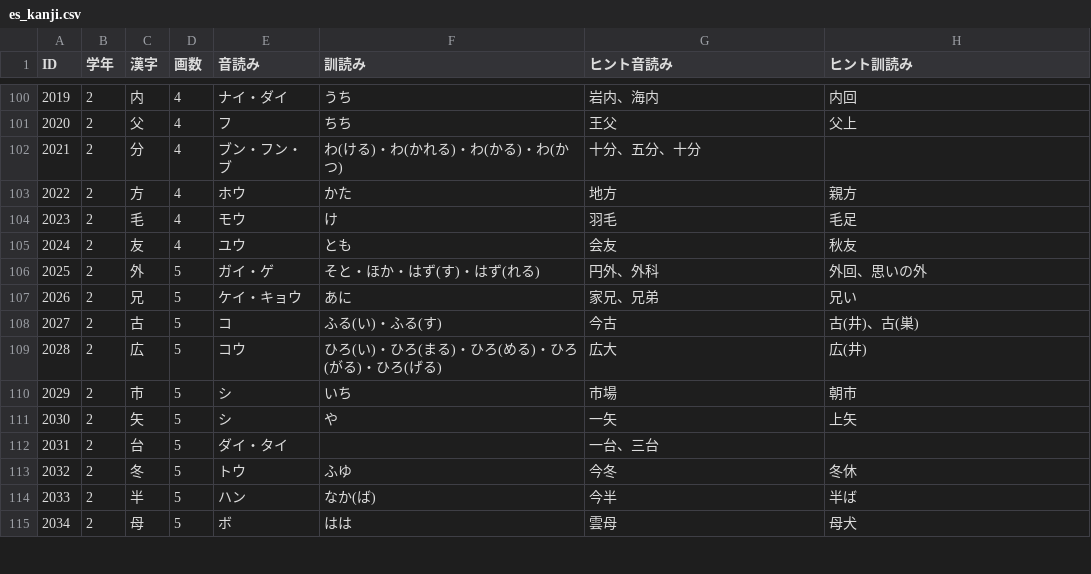
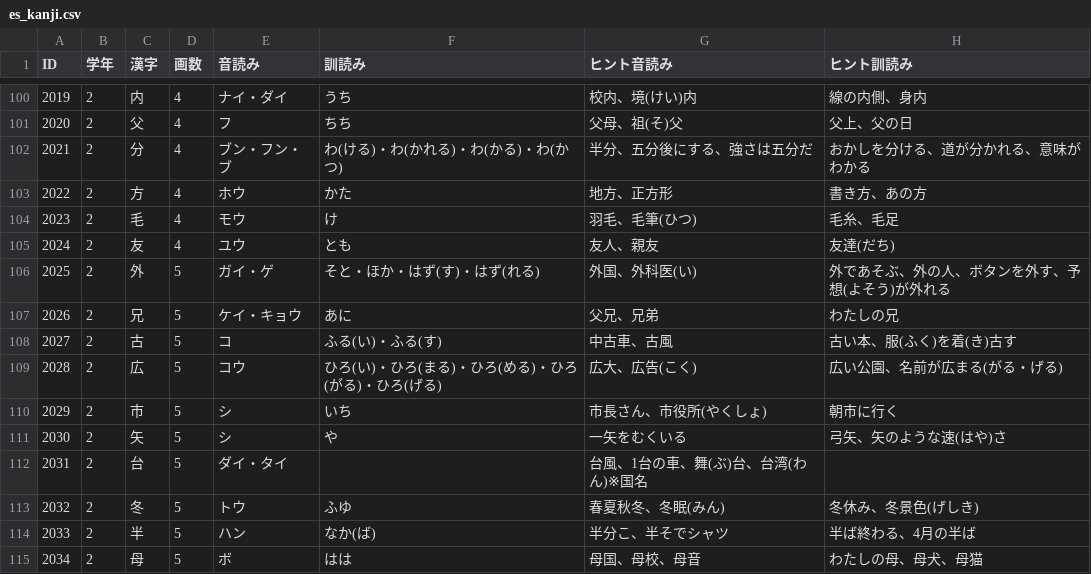
Before and after one commit to yasudajs/study, a CSV file: data/es_kanji.csv, drawn as a sheet; only a part is shown, gaps mark what is left out; the diff covers the shown part only.

```diff
--- a/data/es_kanji.csv
+++ b/data/es_kanji.csv
@@ -100,16 +100,16 @@
-2019,2,内,4,ナイ・ダイ,うち,岩内、海内,内回
-2020,2,父,4,フ,ちち,王父,父上
-2021,2,分,4,ブン・フン・ブ,わ(ける)・わ(かれる)・わ(かる)・わ(かつ),十分、五分、十分,
-2022,2,方,4,ホウ,かた,地方,親方
-2023,2,毛,4,モウ,け,羽毛,毛足
-2024,2,友,4,ユウ,とも,会友,秋友
-2025,2,外,5,ガイ・ゲ,そと・ほか・はず(す)・はず(れる),円外、外科,外回、思いの外
-2026,2,兄,5,ケイ・キョウ,あに,家兄、兄弟,兄い
-2027,2,古,5,コ,ふる(い)・ふる(す),今古,古(井)、古(巣)
-2028,2,広,5,コウ,ひろ(い)・ひろ(まる)・ひろ(める)・ひろ(がる)・ひろ(げる),広大,広(井)
-2029,2,市,5,シ,いち,市場,朝市
-2030,2,矢,5,シ,や,一矢,上矢
-2031,2,台,5,ダイ・タイ,,一台、三台,
-2032,2,冬,5,トウ,ふゆ,今冬,冬休
-2033,2,半,5,ハン,なか(ば),今半,半ば
-2034,2,母,5,ボ,はは,雲母,母犬
+2019,2,内,4,ナイ・ダイ,うち,校内、境(けい)内,線の内側、身内
+2020,2,父,4,フ,ちち,父母、祖(そ)父,父上、父の日
+2021,2,分,4,ブン・フン・ブ,わ(ける)・わ(かれる)・わ(かる)・わ(かつ),半分、五分後にする、強さは五分だ,おかしを分ける、道が分かれる、意味がわかる
+2022,2,方,4,ホウ,かた,地方、正方形,書き方、あの方
+2023,2,毛,4,モウ,け,羽毛、毛筆(ひつ),毛糸、毛足
+2024,2,友,4,ユウ,とも,友人、親友,友達(だち)
+2025,2,外,5,ガイ・ゲ,そと・ほか・はず(す)・はず(れる),外国、外科医(い),外であそぶ、外の人、ボタンを外す、予想(よそう)が外れる
+2026,2,兄,5,ケイ・キョウ,あに,父兄、兄弟,わたしの兄
+2027,2,古,5,コ,ふる(い)・ふる(す),中古車、古風,古い本、服(ふく)を着(き)古す
+2028,2,広,5,コウ,ひろ(い)・ひろ(まる)・ひろ(める)・ひろ(がる)・ひろ(げる),広大、広告(こく),広い公園、名前が広まる(がる・げる)
+2029,2,市,5,シ,いち,市長さん、市役所(やくしょ),朝市に行く
+2030,2,矢,5,シ,や,一矢をむくいる,弓矢、矢のような速(はや)さ
+2031,2,台,5,ダイ・タイ,,台風、1台の車、舞(ぶ)台、台湾(わん)※国名,
+2032,2,冬,5,トウ,ふゆ,春夏秋冬、冬眠(みん),冬休み、冬景色(げしき)
+2033,2,半,5,ハン,なか(ば),半分こ、半そでシャツ,半ば終わる、4月の半ば
+2034,2,母,5,ボ,はは,母国、母校、母音,わたしの母、母犬、母猫
```
Also changed, not shown: 62 edited cells elsewhere in this file, 1 other file.
